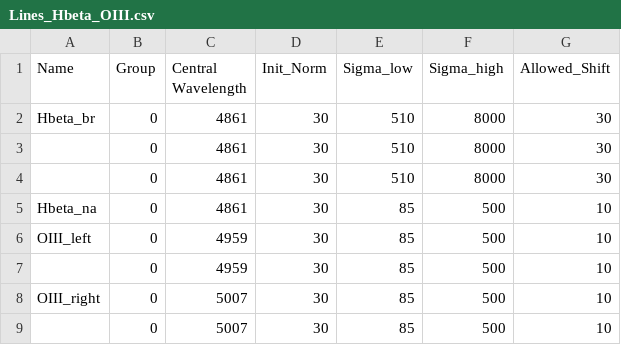
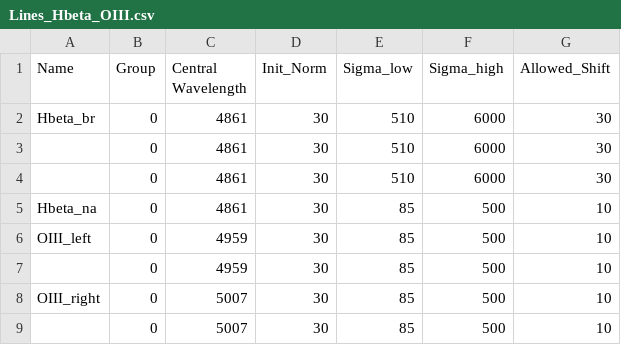
Before and after one commit to samlaihei/PyQSpecFit, a CSV file: Lines/Lines_Hbeta_OIII.csv, drawn as a sheet.

```diff
--- a/Lines/Lines_Hbeta_OIII.csv
+++ b/Lines/Lines_Hbeta_OIII.csv
@@ -1,5 +1,5 @@
 Name,Group,Central Wavelength,Init_Norm,Sigma_low,Sigma_high,Allowed_Shift
-Hbeta_br,0,4861,30,510,8000,30
- ,0,4861,30,510,8000,30
- ,0,4861,30,510,8000,30
+Hbeta_br,0,4861,30,510,6000,30
+ ,0,4861,30,510,6000,30
+ ,0,4861,30,510,6000,30
 Hbeta_na,0,4861,30,85,500,10
```
Also changed, not shown: 14 other files.
